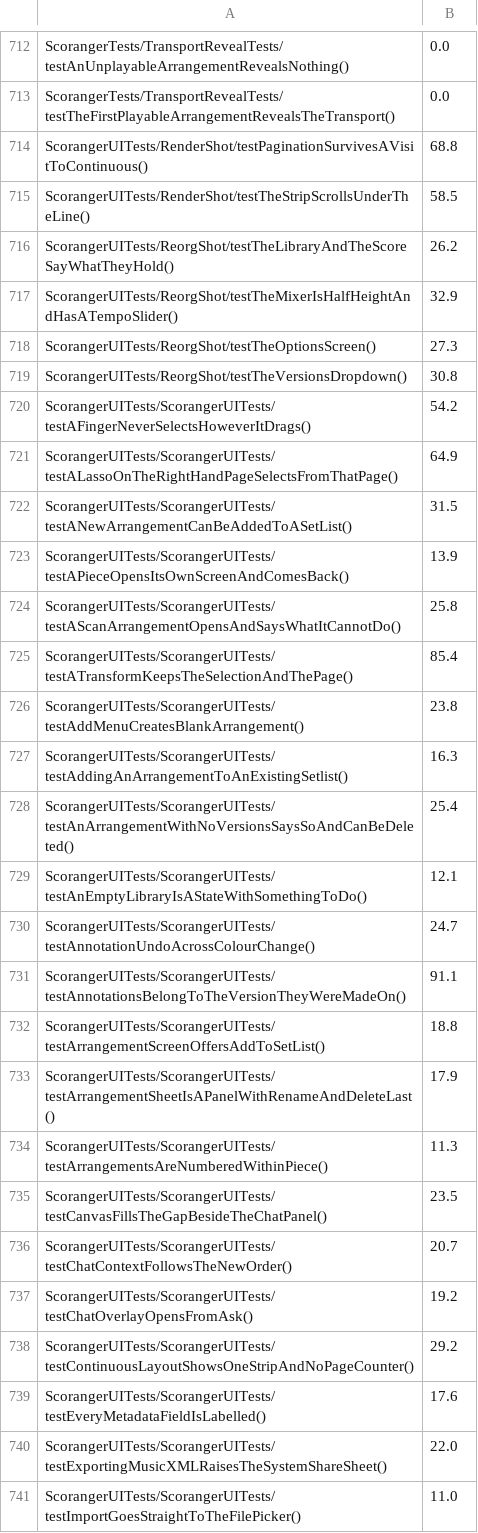
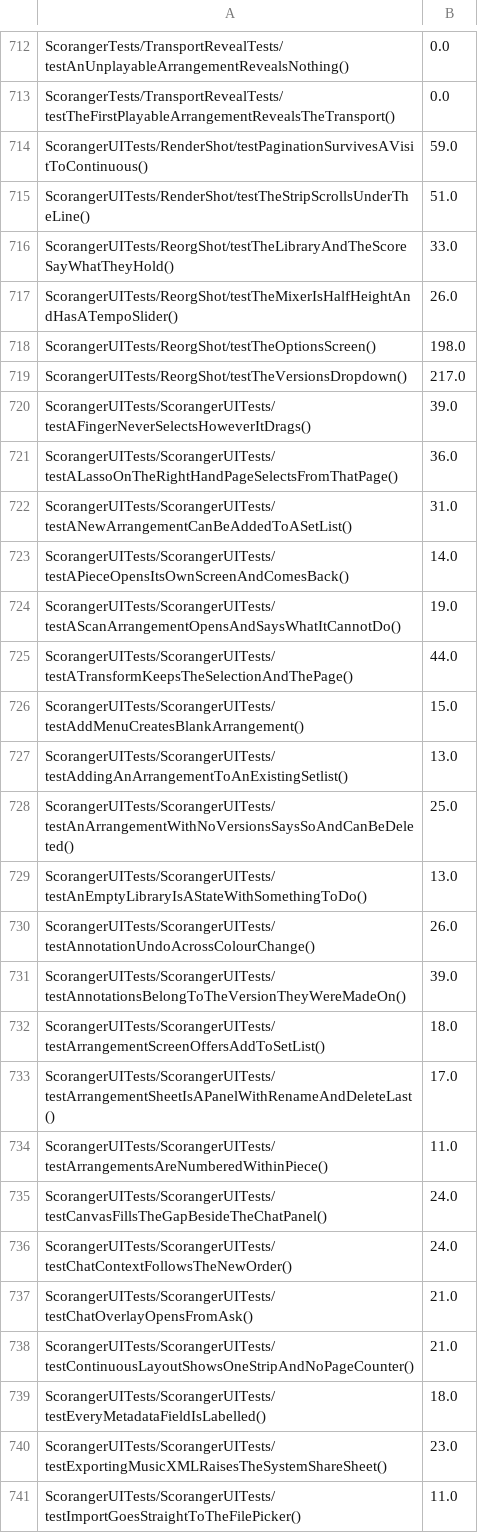
Before and after one commit to batchku/scoranger, a TSV file: ios/scripts/gate-durations.tsv, drawn as a sheet; only a part is shown, gaps mark what is left out; the diff covers the shown part only.

Commit message:
Durations from the last green four-worker run

```diff
--- a/ios/scripts/gate-durations.tsv
+++ b/ios/scripts/gate-durations.tsv
@@ -713,29 +713,29 @@ ScorangerTests/TransportRevealTests/testAnUnplayableArrangementRevealsNothing()
 ScorangerTests/TransportRevealTests/testTheFirstPlayableArrangementRevealsTheTransport()	0.0
-ScorangerUITests/RenderShot/testPaginationSurvivesAVisitToContinuous()	68.8
-ScorangerUITests/RenderShot/testTheStripScrollsUnderTheLine()	58.5
-ScorangerUITests/ReorgShot/testTheLibraryAndTheScoreSayWhatTheyHold()	26.2
-ScorangerUITests/ReorgShot/testTheMixerIsHalfHeightAndHasATempoSlider()	32.9
-ScorangerUITests/ReorgShot/testTheOptionsScreen()	27.3
-ScorangerUITests/ReorgShot/testTheVersionsDropdown()	30.8
-ScorangerUITests/ScorangerUITests/testAFingerNeverSelectsHoweverItDrags()	54.2
-ScorangerUITests/ScorangerUITests/testALassoOnTheRightHandPageSelectsFromThatPage()	64.9
-ScorangerUITests/ScorangerUITests/testANewArrangementCanBeAddedToASetList()	31.5
-ScorangerUITests/ScorangerUITests/testAPieceOpensItsOwnScreenAndComesBack()	13.9
-ScorangerUITests/ScorangerUITests/testAScanArrangementOpensAndSaysWhatItCannotDo()	25.8
-ScorangerUITests/ScorangerUITests/testATransformKeepsTheSelectionAndThePage()	85.4
-ScorangerUITests/ScorangerUITests/testAddMenuCreatesBlankArrangement()	23.8
-ScorangerUITests/ScorangerUITests/testAddingAnArrangementToAnExistingSetlist()	16.3
-ScorangerUITests/ScorangerUITests/testAnArrangementWithNoVersionsSaysSoAndCanBeDeleted()	25.4
-ScorangerUITests/ScorangerUITests/testAnEmptyLibraryIsAStateWithSomethingToDo()	12.1
-ScorangerUITests/ScorangerUITests/testAnnotationUndoAcrossColourChange()	24.7
-ScorangerUITests/ScorangerUITests/testAnnotationsBelongToTheVersionTheyWereMadeOn()	91.1
-ScorangerUITests/ScorangerUITests/testArrangementScreenOffersAddToSetList()	18.8
-ScorangerUITests/ScorangerUITests/testArrangementSheetIsAPanelWithRenameAndDeleteLast()	17.9
-ScorangerUITests/ScorangerUITests/testArrangementsAreNumberedWithinPiece()	11.3
-ScorangerUITests/ScorangerUITests/testCanvasFillsTheGapBesideTheChatPanel()	23.5
-ScorangerUITests/ScorangerUITests/testChatContextFollowsTheNewOrder()	20.7
-ScorangerUITests/ScorangerUITests/testChatOverlayOpensFromAsk()	19.2
-ScorangerUITests/ScorangerUITests/testContinuousLayoutShowsOneStripAndNoPageCounter()	29.2
-ScorangerUITests/ScorangerUITests/testEveryMetadataFieldIsLabelled()	17.6
-ScorangerUITests/ScorangerUITests/testExportingMusicXMLRaisesTheSystemShareSheet()	22.0
+ScorangerUITests/RenderShot/testPaginationSurvivesAVisitToContinuous()	59.0
+ScorangerUITests/RenderShot/testTheStripScrollsUnderTheLine()	51.0
+ScorangerUITests/ReorgShot/testTheLibraryAndTheScoreSayWhatTheyHold()	33.0
+ScorangerUITests/ReorgShot/testTheMixerIsHalfHeightAndHasATempoSlider()	26.0
+ScorangerUITests/ReorgShot/testTheOptionsScreen()	198.0
+ScorangerUITests/ReorgShot/testTheVersionsDropdown()	217.0
+ScorangerUITests/ScorangerUITests/testAFingerNeverSelectsHoweverItDrags()	39.0
+ScorangerUITests/ScorangerUITests/testALassoOnTheRightHandPageSelectsFromThatPage()	36.0
+ScorangerUITests/ScorangerUITests/testANewArrangementCanBeAddedToASetList()	31.0
+ScorangerUITests/ScorangerUITests/testAPieceOpensItsOwnScreenAndComesBack()	14.0
+ScorangerUITests/ScorangerUITests/testAScanArrangementOpensAndSaysWhatItCannotDo()	19.0
+ScorangerUITests/ScorangerUITests/testATransformKeepsTheSelectionAndThePage()	44.0
+ScorangerUITests/ScorangerUITests/testAddMenuCreatesBlankArrangement()	15.0
+ScorangerUITests/ScorangerUITests/testAddingAnArrangementToAnExistingSetlist()	13.0
+ScorangerUITests/ScorangerUITests/testAnArrangementWithNoVersionsSaysSoAndCanBeDeleted()	25.0
+ScorangerUITests/ScorangerUITests/testAnEmptyLibraryIsAStateWithSomethingToDo()	13.0
+ScorangerUITests/ScorangerUITests/testAnnotationUndoAcrossColourChange()	26.0
+ScorangerUITests/ScorangerUITests/testAnnotationsBelongToTheVersionTheyWereMadeOn()	39.0
+ScorangerUITests/ScorangerUITests/testArrangementScreenOffersAddToSetList()	18.0
+ScorangerUITests/ScorangerUITests/testArrangementSheetIsAPanelWithRenameAndDeleteLast()	17.0
+ScorangerUITests/ScorangerUITests/testArrangementsAreNumberedWithinPiece()	11.0
+ScorangerUITests/ScorangerUITests/testCanvasFillsTheGapBesideTheChatPanel()	24.0
+ScorangerUITests/ScorangerUITests/testChatContextFollowsTheNewOrder()	24.0
+ScorangerUITests/ScorangerUITests/testChatOverlayOpensFromAsk()	21.0
+ScorangerUITests/ScorangerUITests/testContinuousLayoutShowsOneStripAndNoPageCounter()	21.0
+ScorangerUITests/ScorangerUITests/testEveryMetadataFieldIsLabelled()	18.0
+ScorangerUITests/ScorangerUITests/testExportingMusicXMLRaisesTheSystemShareSheet()	23.0
 ScorangerUITests/ScorangerUITests/testImportGoesStraightToTheFilePicker()	11.0
```
Also changed, not shown: 2 added rows and 86 edited cells elsewhere in this file.
